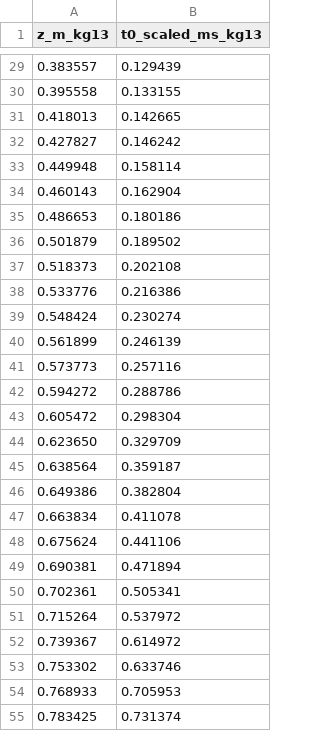
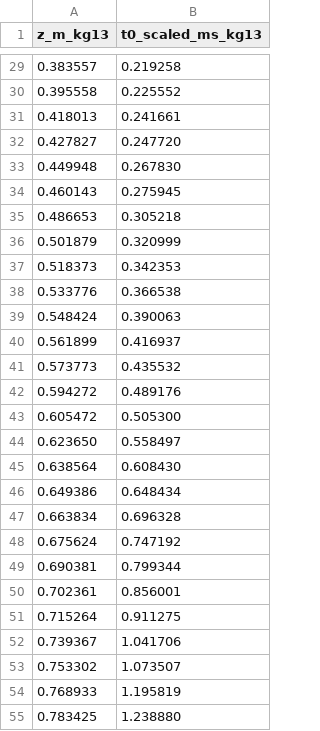
Before and after one commit to Nyobir/ufc-blast-calculator, a CSV file: data/free_air/figure_2_7_t0.csv, drawn as a sheet; only a part is shown, gaps mark what is left out; the diff covers the shown part only.

```diff
--- a/data/free_air/figure_2_7_t0.csv
+++ b/data/free_air/figure_2_7_t0.csv
@@ -29,27 +29,27 @@ z_m_kg13,t0_scaled_ms_kg13
-0.383557,0.129439
-0.395558,0.133155
-0.418013,0.142665
-0.427827,0.146242
-0.449948,0.158114
-0.460143,0.162904
-0.486653,0.180186
-0.501879,0.189502
-0.518373,0.202108
-0.533776,0.216386
-0.548424,0.230274
-0.561899,0.246139
-0.573773,0.257116
-0.594272,0.288786
-0.605472,0.298304
-0.623650,0.329709
-0.638564,0.359187
-0.649386,0.382804
-0.663834,0.411078
-0.675624,0.441106
-0.690381,0.471894
-0.702361,0.505341
-0.715264,0.537972
-0.739367,0.614972
-0.753302,0.633746
-0.768933,0.705953
-0.783425,0.731374
+0.383557,0.219258
+0.395558,0.225552
+0.418013,0.241661
+0.427827,0.247720
+0.449948,0.267830
+0.460143,0.275945
+0.486653,0.305218
+0.501879,0.320999
+0.518373,0.342353
+0.533776,0.366538
+0.548424,0.390063
+0.561899,0.416937
+0.573773,0.435532
+0.594272,0.489176
+0.605472,0.505300
+0.623650,0.558497
+0.638564,0.608430
+0.649386,0.648434
+0.663834,0.696328
+0.675624,0.747192
+0.690381,0.799344
+0.702361,0.856001
+0.715264,0.911275
+0.739367,1.041706
+0.753302,1.073507
+0.768933,1.195819
+0.783425,1.238880
```
Also changed, not shown: 140 edited cells elsewhere in this file, data/free_air/figure_2_7_tA.csv, data/free_air/figure_2_7_wpd_ir.csv, 2 other files.
